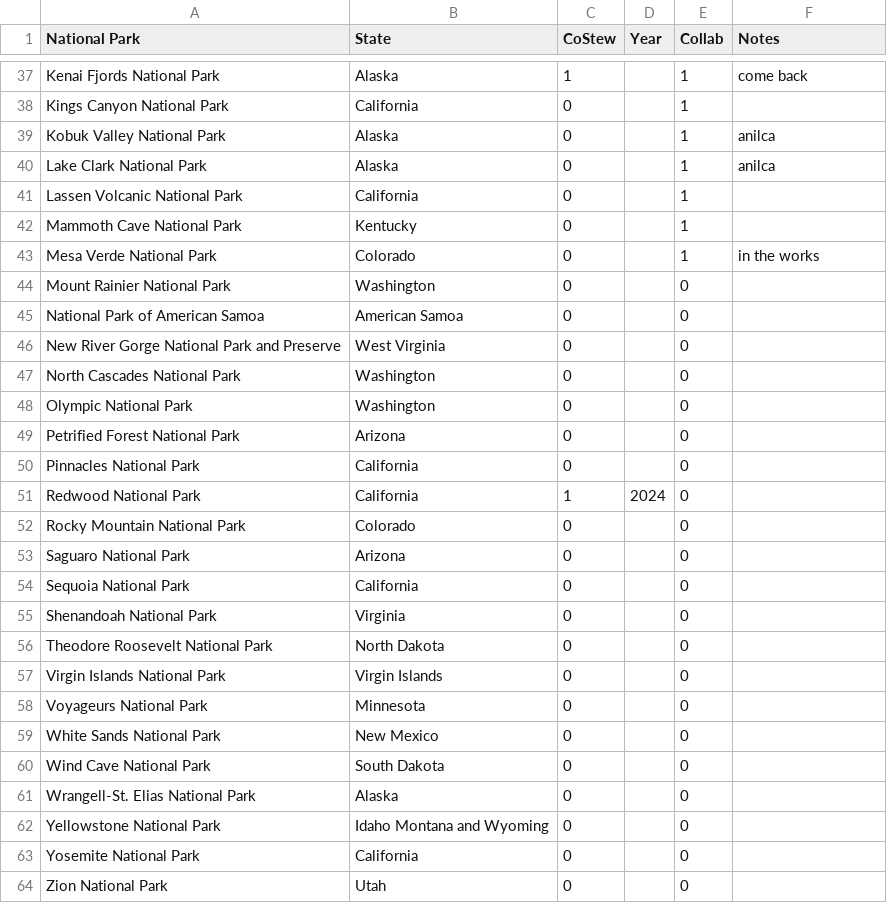
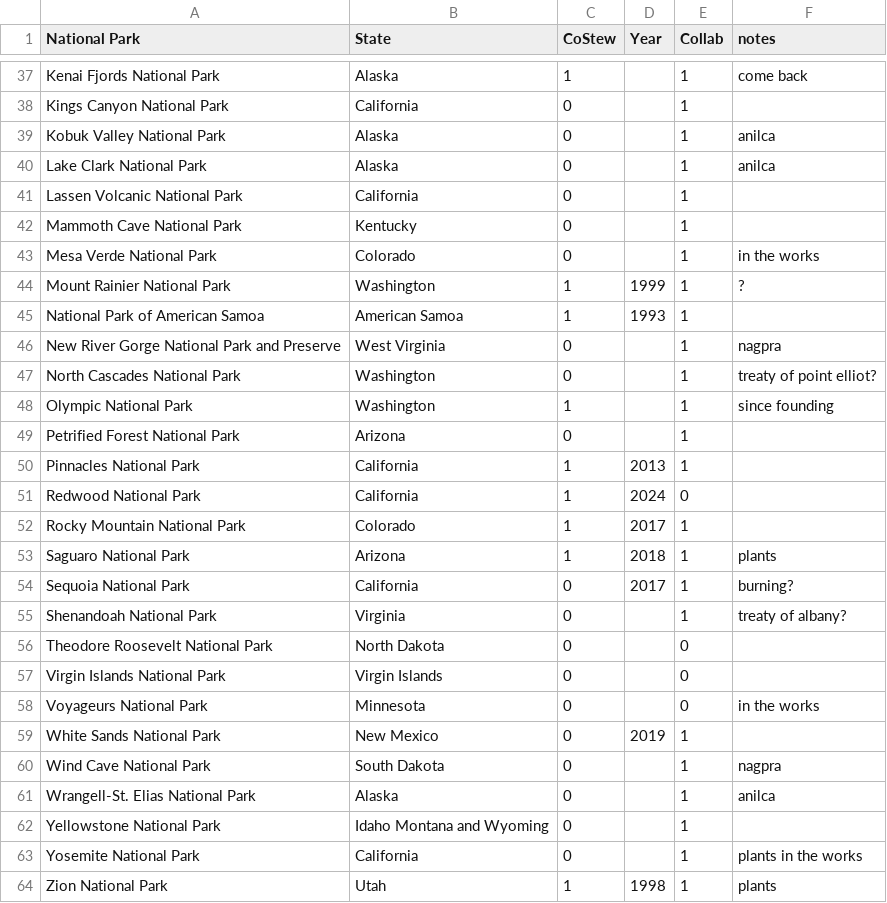
Before and after one commit to hannahhle/econ740, a CSV file: 740_proj/data/parks_name.csv, drawn as a sheet; only a part is shown, gaps mark what is left out; the diff names each change by its address in the sheet, - before the commit and + after, or states it on an @@ line.

Commit message:
more data

```diff
--- a/740_proj/data/parks_name.csv
+++ b/740_proj/data/parks_name.csv
-F1: Notes
+F1: notes
-C44:C45 (CoStew): 0
+C44:C45 (CoStew): 1
-D44 (Year): (empty)
+D44 (Year): 1999
-E44:E50 (Collab): 0
+E44:E50 (Collab): 1
-F44 (notes): (empty)
+F44 (notes): ?
-D45 (Year): (empty)
+D45 (Year): 1993
-F46 (notes): (empty)
+F46 (notes): nagpra
-F47 (notes): (empty)
+F47 (notes): treaty of point elliot?
-C48 (CoStew): 0
+C48 (CoStew): 1
-F48 (notes): (empty)
+F48 (notes): since founding
-C50 (CoStew): 0
+C50 (CoStew): 1
-D50 (Year): (empty)
+D50 (Year): 2013
-C52:C53 (CoStew): 0
+C52:C53 (CoStew): 1
-D52 (Year): (empty)
+D52 (Year): 2017
-E52:E55 (Collab): 0
+E52:E55 (Collab): 1
-D53 (Year): (empty)
+D53 (Year): 2018
-F53 (notes): (empty)
+F53 (notes): plants
-D54 (Year): (empty)
+D54 (Year): 2017
-F54 (notes): (empty)
+F54 (notes): burning?
-F55 (notes): (empty)
+F55 (notes): treaty of albany?
-F58 (notes): (empty)
+F58 (notes): in the works
-D59 (Year): (empty)
+D59 (Year): 2019
-E59:E64 (Collab): 0
+E59:E64 (Collab): 1
-F60 (notes): (empty)
+F60 (notes): nagpra
-F61 (notes): (empty)
+F61 (notes): anilca
-F63 (notes): (empty)
+F63 (notes): plants in the works
-C64 (CoStew): 0
+C64 (CoStew): 1
-D64 (Year): (empty)
+D64 (Year): 1998
-F64 (notes): (empty)
+F64 (notes): plants
```
